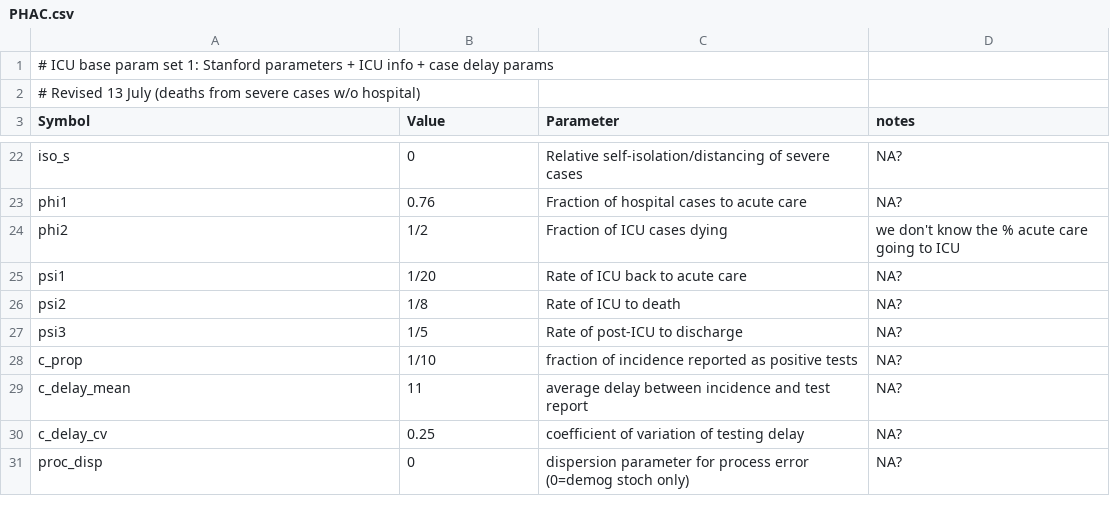
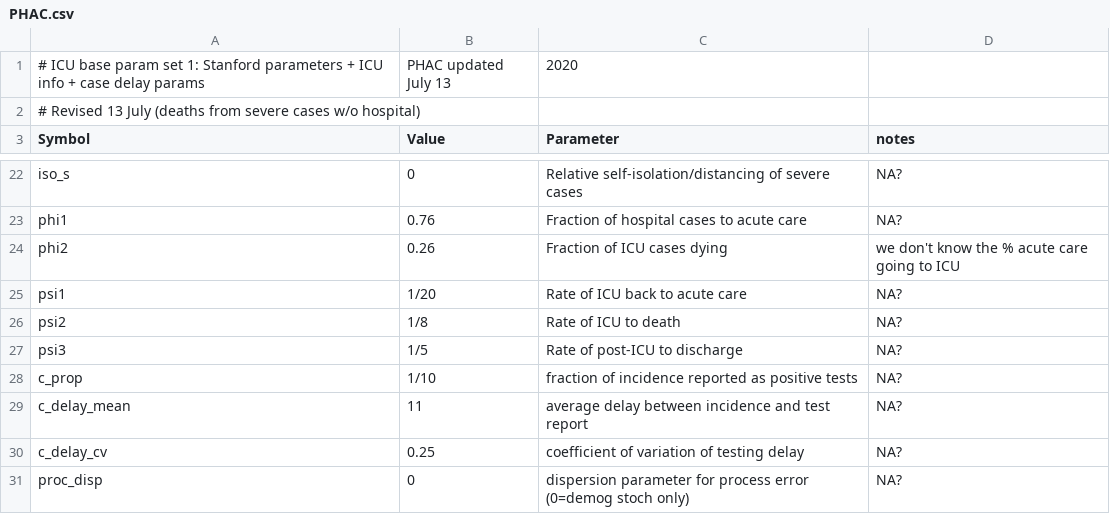
Before and after one commit to mac-theobio/McMasterPandemic, a CSV file: inst/params/PHAC.csv, drawn as a sheet; only a part is shown, gaps mark what is left out; the diff names each change by its address in the sheet, - before the commit and + after, or states it on an @@ line.

Commit message:
PHAC.csv updated

```diff
--- a/inst/params/PHAC.csv
+++ b/inst/params/PHAC.csv
-B1 (Value): (empty)
+B1 (Value): PHAC updated July 13
-C1 (Parameter): (empty)
+C1 (Parameter): 2020
-B24 (Value): 1/2
+B24 (Value): 0.26
```
